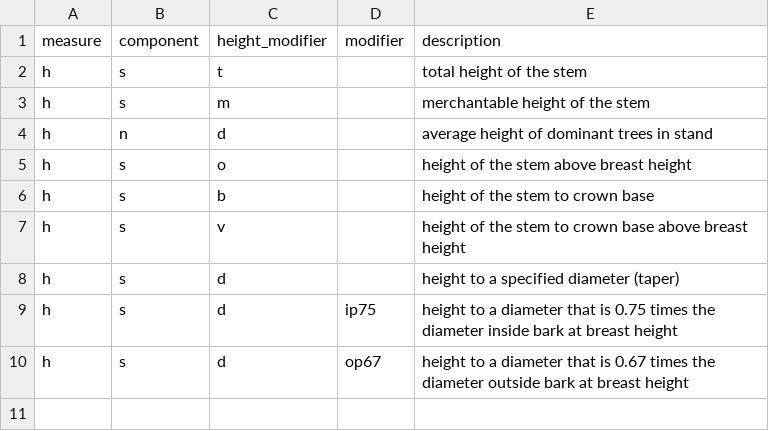
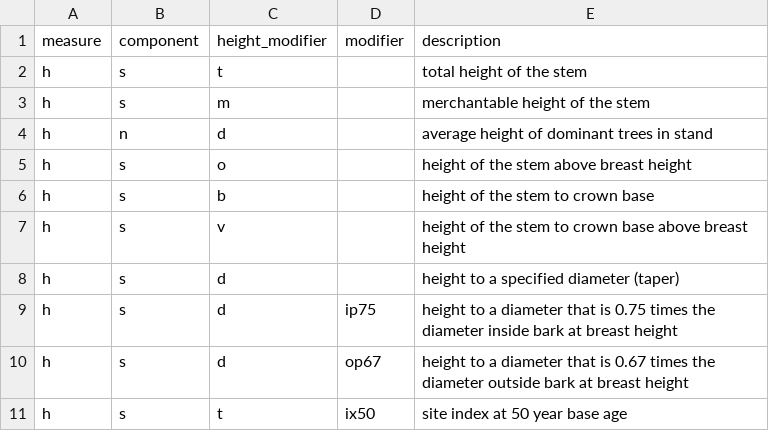
Before and after one commit to allometric/allometric, a CSV file: inst/variable_defs/h.csv, drawn as a sheet.

```diff
--- a/inst/variable_defs/h.csv
+++ b/inst/variable_defs/h.csv
@@ -10 +10,2 @@ h,s,d,ip75,height to a diameter that is 0.75 times the diameter inside bark at b
 h,s,d,op67,height to a diameter that is 0.67 times the diameter outside bark at breast height
+h,s,t,ix50,site index at 50 year base age
```
Also changed, not shown: inst/model_ids.csv, 5 other files.
